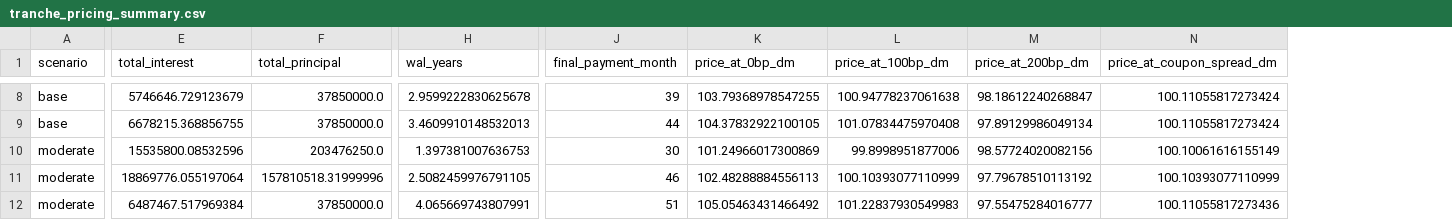
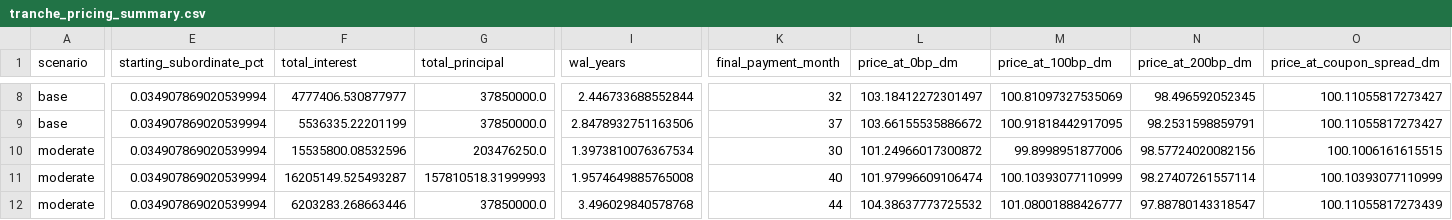
Before and after one commit to rezazamani2329/Asset-Backed-Security-Market--UC-Berkeley-MFE-program, a CSV file: outputs/tables/tranche_pricing_summary.csv, drawn as a sheet; only a part is shown, gaps mark what is left out; addresses are those after the commit; the diff covers the shown part only; the diff names each change by its address in the sheet, - before the commit and + after, or states it on an @@ line.

```diff
--- a/outputs/tables/tranche_pricing_summary.csv
+++ b/outputs/tables/tranche_pricing_summary.csv
+column E (starting_subordinate_pct), rows 8-12: all 0.034907869020539994
-F8 (total_interest): 5746646.729123679
+F8 (total_interest): 4777406.530877977
-I8 (wal_years): 2.9599222830625678
+I8 (wal_years): 2.446733688552844
-K8 (final_payment_month): 39
+K8 (final_payment_month): 32
-L8 (price_at_0bp_dm): 103.79368978547255
+L8 (price_at_0bp_dm): 103.18412272301497
-M8 (price_at_100bp_dm): 100.94778237061638
+M8 (price_at_100bp_dm): 100.81097327535069
-N8 (price_at_200bp_dm): 98.18612240268847
+N8 (price_at_200bp_dm): 98.496592052345
-O8:O9 (price_at_coupon_spread_dm): 100.11055817273424
+O8:O9 (price_at_coupon_spread_dm): 100.11055817273427
-F9 (total_interest): 6678215.368856755
+F9 (total_interest): 5536335.22201199
-I9 (wal_years): 3.4609910148532013
+I9 (wal_years): 2.8478932751163506
-K9 (final_payment_month): 44
+K9 (final_payment_month): 37
-L9 (price_at_0bp_dm): 104.37832922100105
+L9 (price_at_0bp_dm): 103.66155535886672
-M9 (price_at_100bp_dm): 101.07834475970408
+M9 (price_at_100bp_dm): 100.91818442917095
-N9 (price_at_200bp_dm): 97.89129986049134
+N9 (price_at_200bp_dm): 98.2531598859791
-I10 (wal_years): 1.397381007636753
+I10 (wal_years): 1.3973810076367534
-L10 (price_at_0bp_dm): 101.24966017300869
+L10 (price_at_0bp_dm): 101.24966017300872
-O10 (price_at_coupon_spread_dm): 100.10061616155149
+O10 (price_at_coupon_spread_dm): 100.1006161615515
-F11 (total_interest): 18869776.055197064
+F11 (total_interest): 16205149.525493287
-G11 (total_principal): 157810518.31999996
+G11 (total_principal): 157810518.31999993
-I11 (wal_years): 2.5082459976791105
+I11 (wal_years): 1.9574649885765008
-K11 (final_payment_month): 46
+K11 (final_payment_month): 40
-L11 (price_at_0bp_dm): 102.48288884556113
+L11 (price_at_0bp_dm): 101.97996609106474
-N11 (price_at_200bp_dm): 97.79678510113192
+N11 (price_at_200bp_dm): 98.27407261557114
-F12 (total_interest): 6487467.517969384
+F12 (total_interest): 6203283.268663446
-I12 (wal_years): 4.065669743807991
+I12 (wal_years): 3.496029840578768
-K12 (final_payment_month): 51
+K12 (final_payment_month): 44
-L12 (price_at_0bp_dm): 105.05463431466492
+L12 (price_at_0bp_dm): 104.38637773725532
-M12 (price_at_100bp_dm): 101.22837930549983
+M12 (price_at_100bp_dm): 101.08001888426777
-N12 (price_at_200bp_dm): 97.55475284016777
+N12 (price_at_200bp_dm): 97.88780143318547
-O12 (price_at_coupon_spread_dm): 100.11055817273436
+O12 (price_at_coupon_spread_dm): 100.11055817273439
```
Also changed, not shown: 60 edited cells elsewhere in this file, outputs/tables/waterfall_cashflows_all.csv, outputs/tables/waterfall_cf_base.csv, 8 other files.
